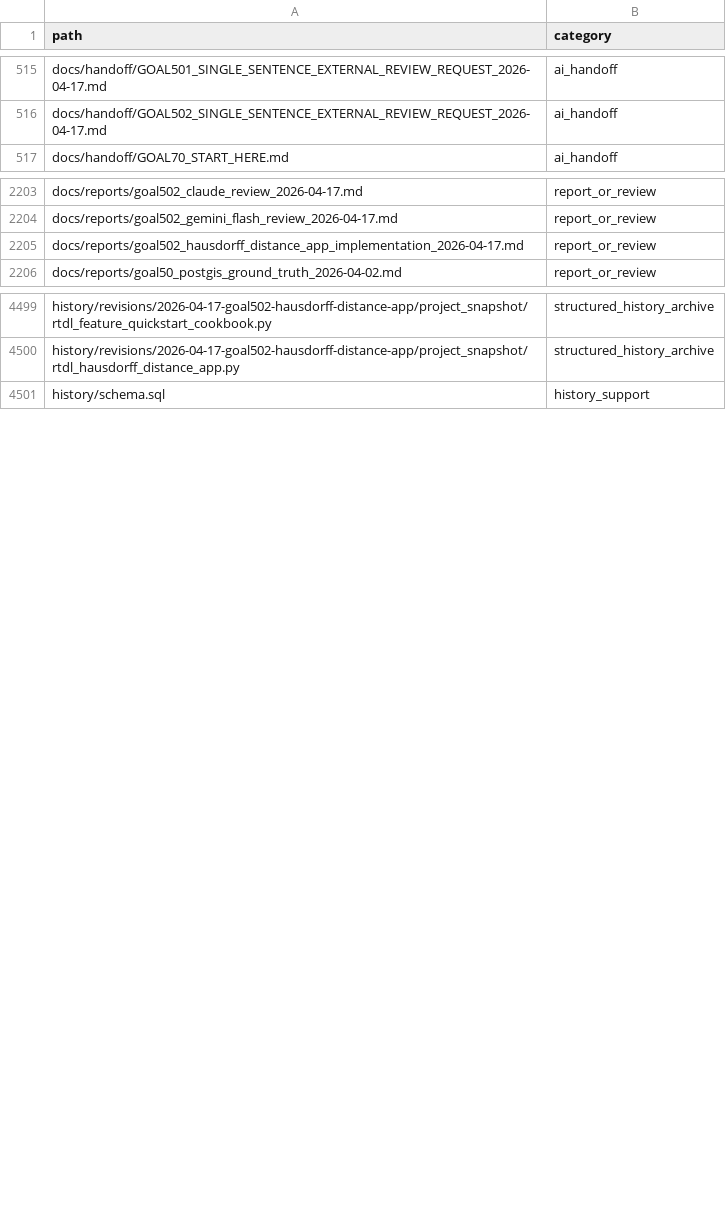
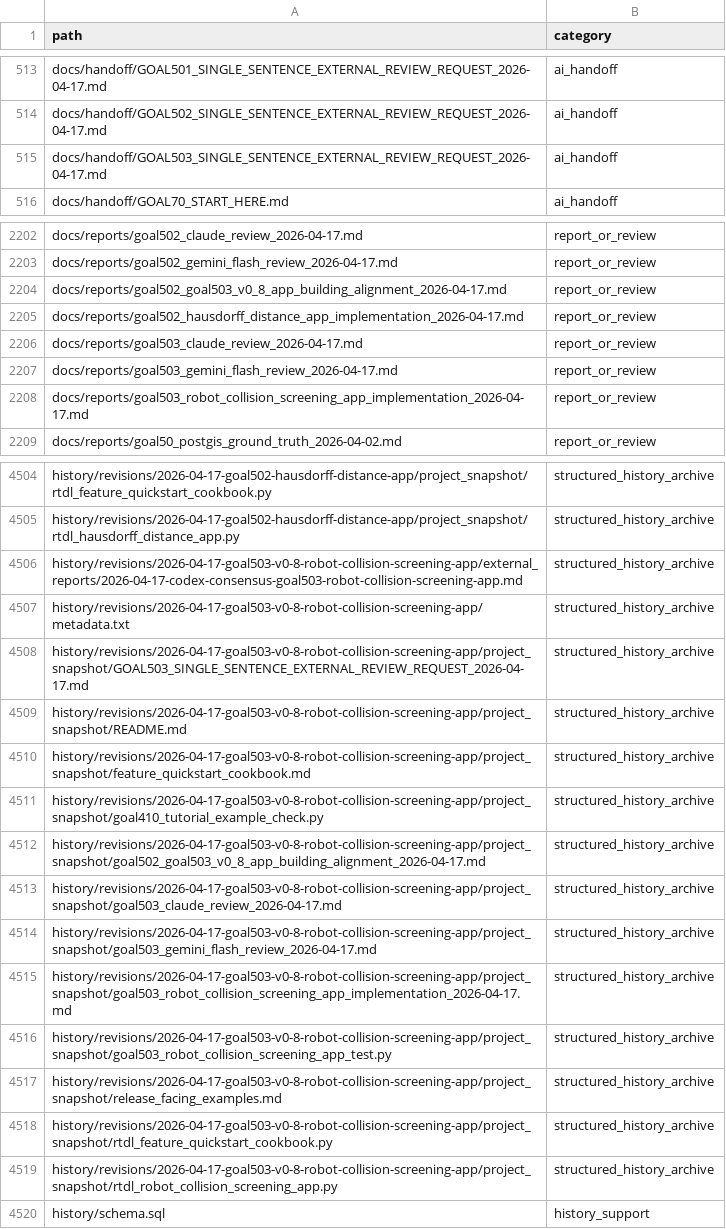
Before and after one commit to rubaolee/rtdl, a CSV file: docs/reports/goal495_complete_history_file_inventory_2026-04-16.csv, drawn as a sheet; only a part is shown, gaps mark what is left out; the diff covers the shown part only.

```diff
--- a/docs/reports/goal495_complete_history_file_inventory_2026-04-16.csv
+++ b/docs/reports/goal495_complete_history_file_inventory_2026-04-16.csv
@@ -516,2 +514,3 @@ docs/handoff/GOAL501_SINGLE_SENTENCE_EXTERNAL_REVIEW_REQUEST_2026-04-17.md,ai_ha
 docs/handoff/GOAL502_SINGLE_SENTENCE_EXTERNAL_REVIEW_REQUEST_2026-04-17.md,ai_handoff
+docs/handoff/GOAL503_SINGLE_SENTENCE_EXTERNAL_REVIEW_REQUEST_2026-04-17.md,ai_handoff
 docs/handoff/GOAL70_START_HERE.md,ai_handoff
@@ -2204,3 +2203,7 @@ docs/reports/goal502_claude_review_2026-04-17.md,report_or_review
 docs/reports/goal502_gemini_flash_review_2026-04-17.md,report_or_review
+docs/reports/goal502_goal503_v0_8_app_building_alignment_2026-04-17.md,report_or_review
 docs/reports/goal502_hausdorff_distance_app_implementation_2026-04-17.md,report_or_review
+docs/reports/goal503_claude_review_2026-04-17.md,report_or_review
+docs/reports/goal503_gemini_flash_review_2026-04-17.md,report_or_review
+docs/reports/goal503_robot_collision_screening_app_implementation_2026-04-17.md,report_or_review
 docs/reports/goal50_postgis_ground_truth_2026-04-02.md,report_or_review
@@ -4500,2 +4505,16 @@ history/revisions/2026-04-17-goal502-hausdorff-distance-app/project_snapshot/rtd
 history/revisions/2026-04-17-goal502-hausdorff-distance-app/project_snapshot/rtdl_hausdorff_distance_app.py,structured_history_archive
+history/revisions/2026-04-17-goal503-v0-8-robot-collision-screening-app/external_reports/2026-04-17-codex-consensus-goal503-robot-collision-screening-app.md,structured_history_archive
+history/revisions/2026-04-17-goal503-v0-8-robot-collision-screening-app/metadata.txt,structured_history_archive
+history/revisions/2026-04-17-goal503-v0-8-robot-collision-screening-app/project_snapshot/GOAL503_SINGLE_SENTENCE_EXTERNAL_REVIEW_REQUEST_2026-04-17.md,structured_history_archive
+history/revisions/2026-04-17-goal503-v0-8-robot-collision-screening-app/project_snapshot/README.md,structured_history_archive
+history/revisions/2026-04-17-goal503-v0-8-robot-collision-screening-app/project_snapshot/feature_quickstart_cookbook.md,structured_history_archive
+history/revisions/2026-04-17-goal503-v0-8-robot-collision-screening-app/project_snapshot/goal410_tutorial_example_check.py,structured_history_archive
+history/revisions/2026-04-17-goal503-v0-8-robot-collision-screening-app/project_snapshot/goal502_goal503_v0_8_app_building_alignment_2026-04-17.md,structured_history_archive
+history/revisions/2026-04-17-goal503-v0-8-robot-collision-screening-app/project_snapshot/goal503_claude_review_2026-04-17.md,structured_history_archive
+history/revisions/2026-04-17-goal503-v0-8-robot-collision-screening-app/project_snapshot/goal503_gemini_flash_review_2026-04-17.md,structured_history_archive
+history/revisions/2026-04-17-goal503-v0-8-robot-collision-screening-app/project_snapshot/goal503_robot_collision_screening_app_implementation_2026-04-17.md,structured_history_archive
+history/revisions/2026-04-17-goal503-v0-8-robot-collision-screening-app/project_snapshot/goal503_robot_collision_screening_app_test.py,structured_history_archive
+history/revisions/2026-04-17-goal503-v0-8-robot-collision-screening-app/project_snapshot/release_facing_examples.md,structured_history_archive
+history/revisions/2026-04-17-goal503-v0-8-robot-collision-screening-app/project_snapshot/rtdl_feature_quickstart_cookbook.py,structured_history_archive
+history/revisions/2026-04-17-goal503-v0-8-robot-collision-screening-app/project_snapshot/rtdl_robot_collision_screening_app.py,structured_history_archive
 history/schema.sql,history_support
```
Also changed, not shown: 3 added rows and 20 edited cells elsewhere in this file, 26 other files.
